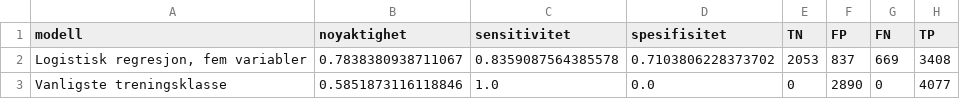
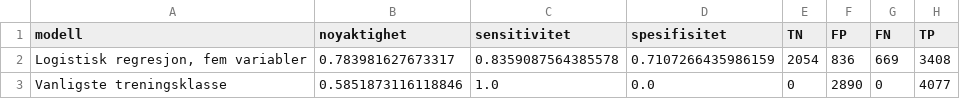
Before and after one commit to holakle/Statistikk_prosjekt, a CSV file: resultater/klassifikasjon_test.csv, drawn as a sheet.

```diff
--- a/resultater/klassifikasjon_test.csv
+++ b/resultater/klassifikasjon_test.csv
@@ -1,3 +1,3 @@
 modell,noyaktighet,sensitivitet,spesifisitet,TN,FP,FN,TP
-"Logistisk regresjon, fem variabler",0.7838380938711067,0.8359087564385578,0.7103806228373702,2053,837,669,3408
+"Logistisk regresjon, fem variabler",0.783981627673317,0.8359087564385578,0.7107266435986159,2054,836,669,3408
 Vanligste treningsklasse,0.5851873116118846,1.0,0.0,0,2890,0,4077
```
Also changed, not shown: resultater/klassifikasjon_folsomhet_nullverdier.csv, resultater/klassifikasjon_oddsratio.csv, 12 other files.
